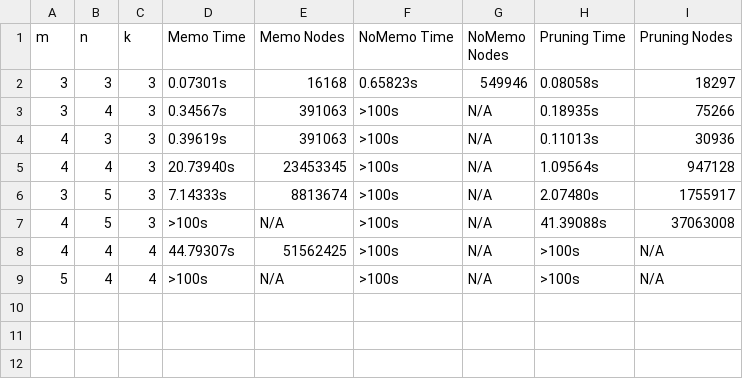
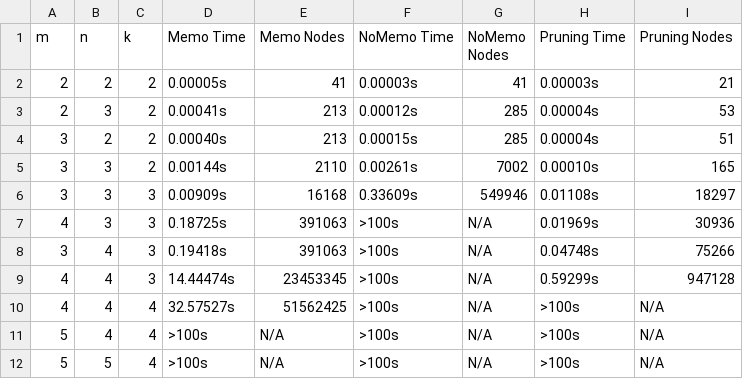
Before and after one commit to ojlt/mnk-search, a CSV file: benchmark_results.csv, drawn as a sheet.

```diff
--- a/benchmark_results.csv
+++ b/benchmark_results.csv
@@ -1,9 +1,12 @@
 m,n,k,Memo Time,Memo Nodes,NoMemo Time,NoMemo Nodes,Pruning Time,Pruning Nodes
-3,3,3,0.07301s,16168,0.65823s,549946,0.08058s,18297
-3,4,3,0.34567s,391063,>100s,N/A,0.18935s,75266
-4,3,3,0.39619s,391063,>100s,N/A,0.11013s,30936
-4,4,3,20.73940s,23453345,>100s,N/A,1.09564s,947128
-3,5,3,7.14333s,8813674,>100s,N/A,2.07480s,1755917
-4,5,3,>100s,N/A,>100s,N/A,41.39088s,37063008
-4,4,4,44.79307s,51562425,>100s,N/A,>100s,N/A
+2,2,2,0.00005s,41,0.00003s,41,0.00003s,21
+2,3,2,0.00041s,213,0.00012s,285,0.00004s,53
+3,2,2,0.00040s,213,0.00015s,285,0.00004s,51
+3,3,2,0.00144s,2110,0.00261s,7002,0.00010s,165
+3,3,3,0.00909s,16168,0.33609s,549946,0.01108s,18297
+4,3,3,0.18725s,391063,>100s,N/A,0.01969s,30936
+3,4,3,0.19418s,391063,>100s,N/A,0.04748s,75266
+4,4,3,14.44474s,23453345,>100s,N/A,0.59299s,947128
+4,4,4,32.57527s,51562425,>100s,N/A,>100s,N/A
 5,4,4,>100s,N/A,>100s,N/A,>100s,N/A
+5,5,4,>100s,N/A,>100s,N/A,>100s,N/A
```
Also changed, not shown: 4 other files.
